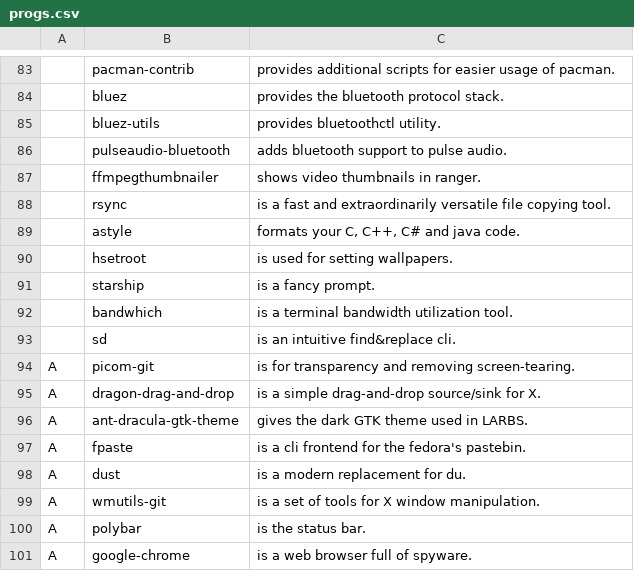
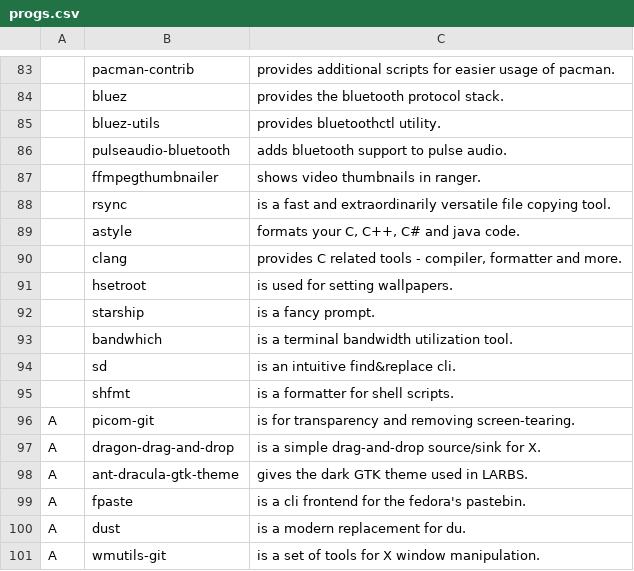
Before and after one commit to mysy00/LARBS, a CSV file: progs.csv, drawn as a sheet; only a part is shown, gaps mark what is left out; the shorter side is filled out with more unchanged rows; the diff names each change by its address in the sheet, - before the commit and + after, or states it on an @@ line.

Commit message:
Update progs.csv

```diff
--- a/progs.csv
+++ b/progs.csv
+row 90:  | clang | provides C related tools - compiler, formatter and more.
+row 95:  | shfmt | is a formatter for shell scripts.
```
